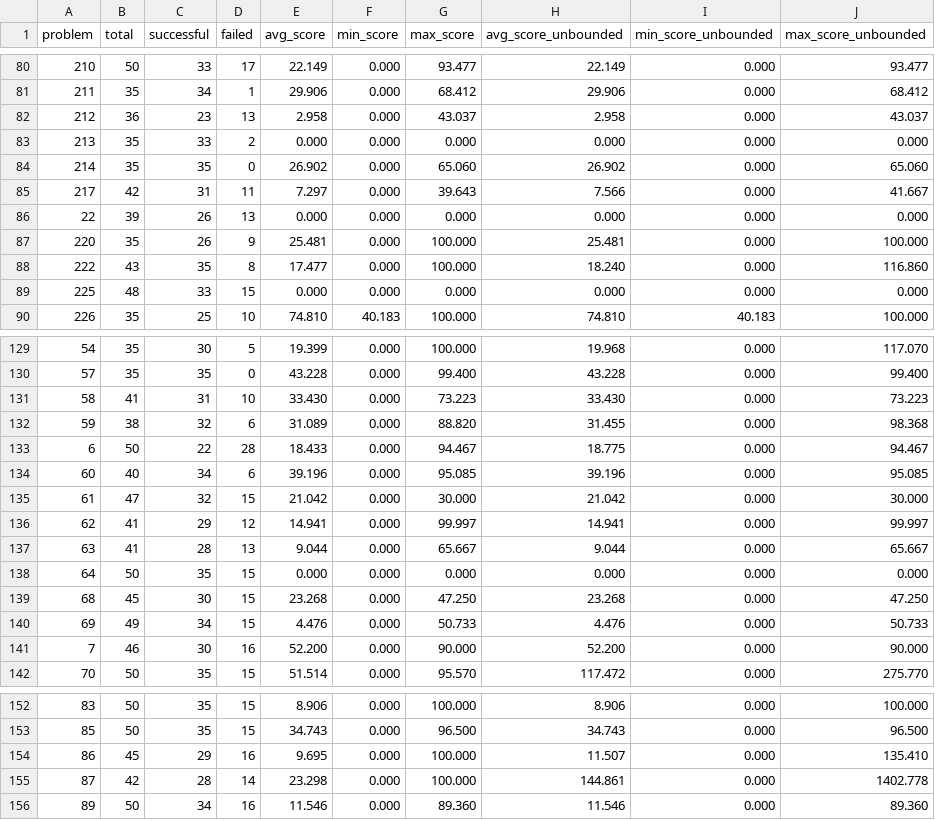
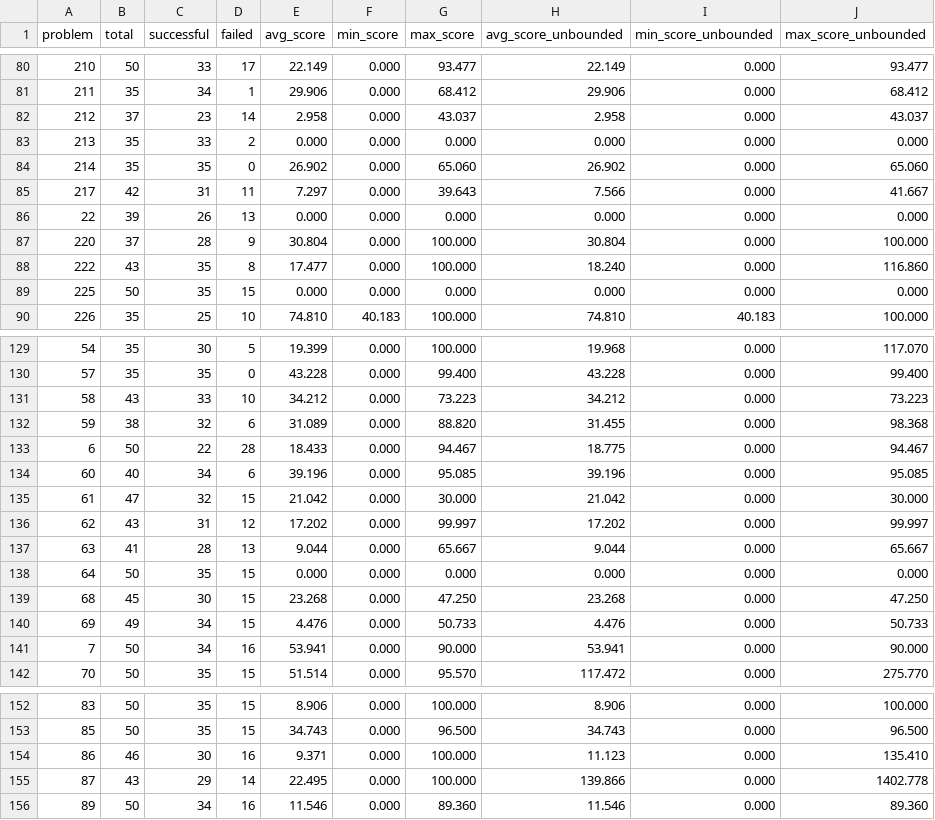
Before and after one commit to FrontierCS/Frontier-CS-Result, a CSV file: algorithmic/batch/by_problem.csv, drawn as a sheet; only a part is shown, gaps mark what is left out; the diff covers the shown part only.

```diff
--- a/algorithmic/batch/by_problem.csv
+++ b/algorithmic/batch/by_problem.csv
@@ -81,3 +81,3 @@ problem,total,successful,failed,avg_score,min_score,max_score,avg_score_unbounde
 211,35,34,1,29.906,0.000,68.412,29.906,0.000,68.412
-212,36,23,13,2.958,0.000,43.037,2.958,0.000,43.037
+212,37,23,14,2.958,0.000,43.037,2.958,0.000,43.037
 213,35,33,2,0.000,0.000,0.000,0.000,0.000,0.000
@@ -86,5 +86,5 @@ problem,total,successful,failed,avg_score,min_score,max_score,avg_score_unbounde
 22,39,26,13,0.000,0.000,0.000,0.000,0.000,0.000
-220,35,26,9,25.481,0.000,100.000,25.481,0.000,100.000
+220,37,28,9,30.804,0.000,100.000,30.804,0.000,100.000
 222,43,35,8,17.477,0.000,100.000,18.240,0.000,116.860
-225,48,33,15,0.000,0.000,0.000,0.000,0.000,0.000
+225,50,35,15,0.000,0.000,0.000,0.000,0.000,0.000
 226,35,25,10,74.810,40.183,100.000,74.810,40.183,100.000
@@ -130,3 +130,3 @@ problem,total,successful,failed,avg_score,min_score,max_score,avg_score_unbounde
 57,35,35,0,43.228,0.000,99.400,43.228,0.000,99.400
-58,41,31,10,33.430,0.000,73.223,33.430,0.000,73.223
+58,43,33,10,34.212,0.000,73.223,34.212,0.000,73.223
 59,38,32,6,31.089,0.000,88.820,31.455,0.000,98.368
@@ -135,3 +135,3 @@ problem,total,successful,failed,avg_score,min_score,max_score,avg_score_unbounde
 61,47,32,15,21.042,0.000,30.000,21.042,0.000,30.000
-62,41,29,12,14.941,0.000,99.997,14.941,0.000,99.997
+62,43,31,12,17.202,0.000,99.997,17.202,0.000,99.997
 63,41,28,13,9.044,0.000,65.667,9.044,0.000,65.667
@@ -140,3 +140,3 @@ problem,total,successful,failed,avg_score,min_score,max_score,avg_score_unbounde
 69,49,34,15,4.476,0.000,50.733,4.476,0.000,50.733
-7,46,30,16,52.200,0.000,90.000,52.200,0.000,90.000
+7,50,34,16,53.941,0.000,90.000,53.941,0.000,90.000
 70,50,35,15,51.514,0.000,95.570,117.472,0.000,275.770
@@ -153,4 +153,4 @@ problem,total,successful,failed,avg_score,min_score,max_score,avg_score_unbounde
 85,50,35,15,34.743,0.000,96.500,34.743,0.000,96.500
-86,45,29,16,9.695,0.000,100.000,11.507,0.000,135.410
-87,42,28,14,23.298,0.000,100.000,144.861,0.000,1402.778
+86,46,30,16,9.371,0.000,100.000,11.123,0.000,135.410
+87,43,29,14,22.495,0.000,100.000,139.866,0.000,1402.778
 89,50,34,16,11.546,0.000,89.360,11.546,0.000,89.360
```
Also changed, not shown: 12 edited cells elsewhere in this file, algorithmic/batch/by_model.csv, 4 other files.
